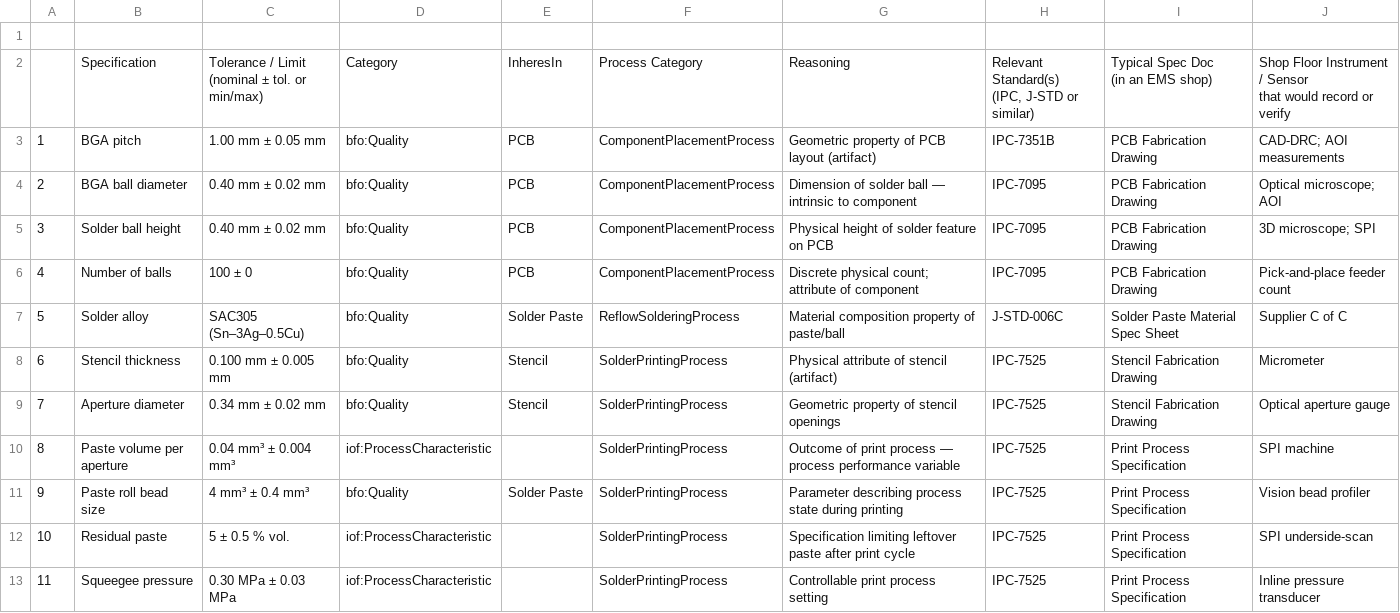
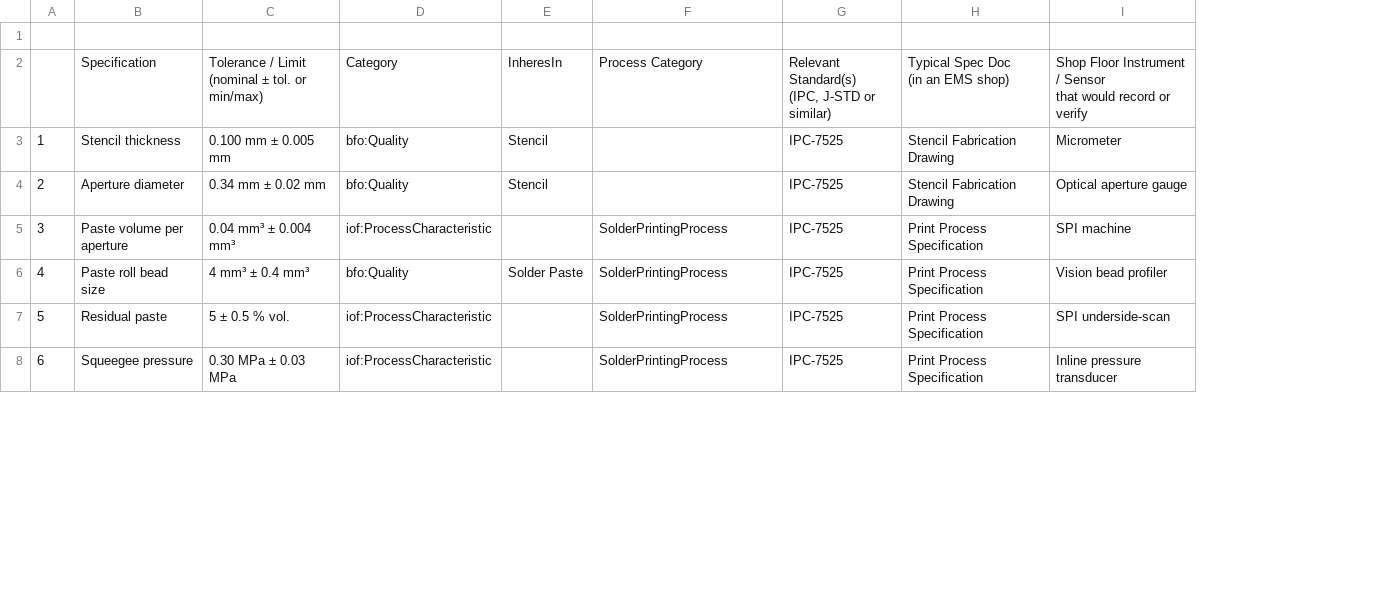
Before and after one commit to Neurosymbols/Research, a CSV file: app/data/input/epoch3-7/specs_data.csv, drawn as a sheet; only a part is shown; removed rows and columns are numbered as before the commit, all else as after; the diff covers the shown part only; the diff names each change by its address in the sheet, - before the commit and + after, or states it on an @@ line.

Commit message:
isdeviationof is top level product batching for quick inference recategorization of parameters and materials

```diff
--- a/app/data/input/epoch3-7/specs_data.csv
+++ b/app/data/input/epoch3-7/specs_data.csv
-column G, row 2: Reasoning; rows 8-13: Physical attribute of stencil (artifact) | Geometric property of stencil openings | Outcome of print process — process performance variable | Parameter describing process state during printing | Specification limiting leftover paste after print cycle | Controllable print process setting
-row 3: 1 | BGA pitch | 1.00 mm ± 0.05 mm | bfo:Quality | PCB | ComponentPlacementProcess | Geometric property of PCB layout (artifact) | IPC-7351B | PCB Fabrication Drawing | CAD‐DRC; AOI measurements
-row 4: 2 | BGA ball diameter | 0.40 mm ± 0.02 mm | bfo:Quality | PCB | ComponentPlacementProcess | Dimension of solder ball — intrinsic to component | IPC-7095 | PCB Fabrication Drawing | Optical microscope; AOI
-row 5: 3 | Solder ball height | 0.40 mm ± 0.02 mm | bfo:Quality | PCB | ComponentPlacementProcess | Physical height of solder feature on PCB | IPC-7095 | PCB Fabrication Drawing | 3D microscope; SPI
-row 6: 4 | Number of balls | 100 ± 0 | bfo:Quality | PCB | ComponentPlacementProcess | Discrete physical count; attribute of component | IPC-7095 | PCB Fabrication Drawing | Pick‐and‐place feeder count
-row 7: 5 | Solder alloy | SAC305 (Sn–3Ag–0.5Cu) | bfo:Quality | Solder Paste | ReflowSolderingProcess | Material composition property of paste/ball | J-STD-006C | Solder Paste Material Spec Sheet | Supplier C of C
@@ column A renumbered from row 3 down @@
-F3:F4: SolderPrintingProcess
+F3:F4: (empty)
```
Also changed, not shown: 5 removed rows and 25 edited cells elsewhere in this file, app/data/input/epoch3-7/equipment_data.csv, 3 other files.
